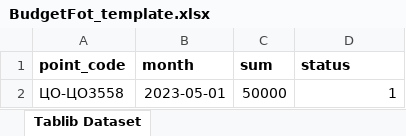
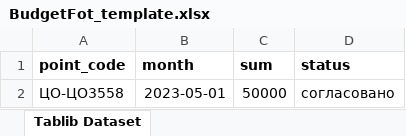
Before and after one commit to MrPotato1985/autotest, an Excel workbook: BudgetFot_template.xlsx, sheet Tablib Dataset, drawn as a sheet; values as stored, in another font and other column widths than the file's, no borders; the diff names each change by its address in the sheet, - before the commit and + after, or states it on an @@ line.

```diff
--- a/BudgetFot_template.xlsx (sheet Tablib Dataset)
+++ b/BudgetFot_template.xlsx (sheet Tablib Dataset)
-D2 (status): 1
+D2 (status): согласовано
```
Also changed, not shown: ShiftExchRequest_template.xlsx, 3 other files.
